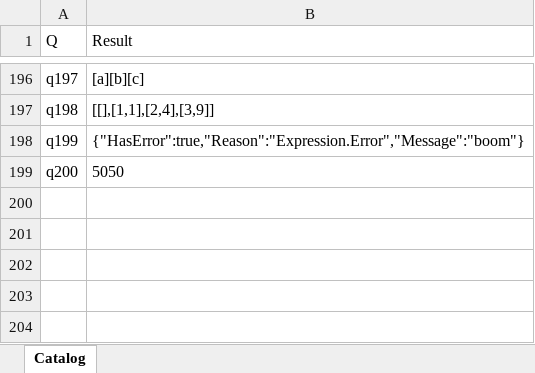
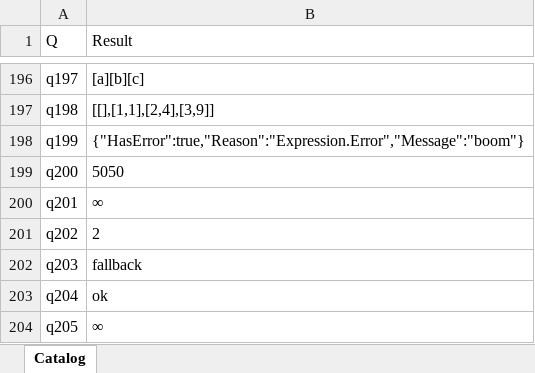
Before and after one commit to lawless-m/MrsFlow, an Excel workbook: Oracle/Oracle.xlsx, sheet Catalog, drawn as a sheet; only a part is shown, gaps mark what is left out; values as stored, in another font and other column widths than the file's, no borders; table styles not drawn; the diff names each change by its address in the sheet, - before the commit and + after, or states it on an @@ line.

Commit message:
Oracle: q201-q205 — try ... otherwise (3/5 byte-exact)
Per-case:
- q201 1/0 otherwise -1: mrsflow "inf" vs PQ "∞" — division-by-zero
  yields infinity in both (NOT an error). Divergence is purely
  Number.ToText infinity-rendering; same Number.ToText gap surfaced
  by q154 family.
- q202 1+1 otherwise -1: both 2 ✅ (success path; otherwise unused)
- q203 1+"x" otherwise "fallback": both "fallback" ✅ — type-coercion
  errors are catchable by `otherwise` cleanly in both engines.
- q204 (error "kaboom") otherwise "ok": both "ok" ✅
- q205 nested try (1/0 otherwise error "rethrow") otherwise "caught":
  both "inf"/"∞" — because inner 1/0 SUCCEEDS (yields infinity), so
  the `otherwise error "rethrow"` never fires; outer try receives a
  successful value. Same Number.ToText infinity divergence as q201.

Try/otherwise semantics agree across both engines; only divergence
is the infinity literal rendering. Real bug surface = just Number.ToText.

```diff
--- a/Oracle/Oracle.xlsx (sheet Catalog)
+++ b/Oracle/Oracle.xlsx (sheet Catalog)
+row 200: q201 | ∞
+row 201: q202 | 2
+row 202: q203 | fallback
+row 203: q204 | ok
+row 204: q205 | ∞
```
Also changed, not shown: 16 other files.
